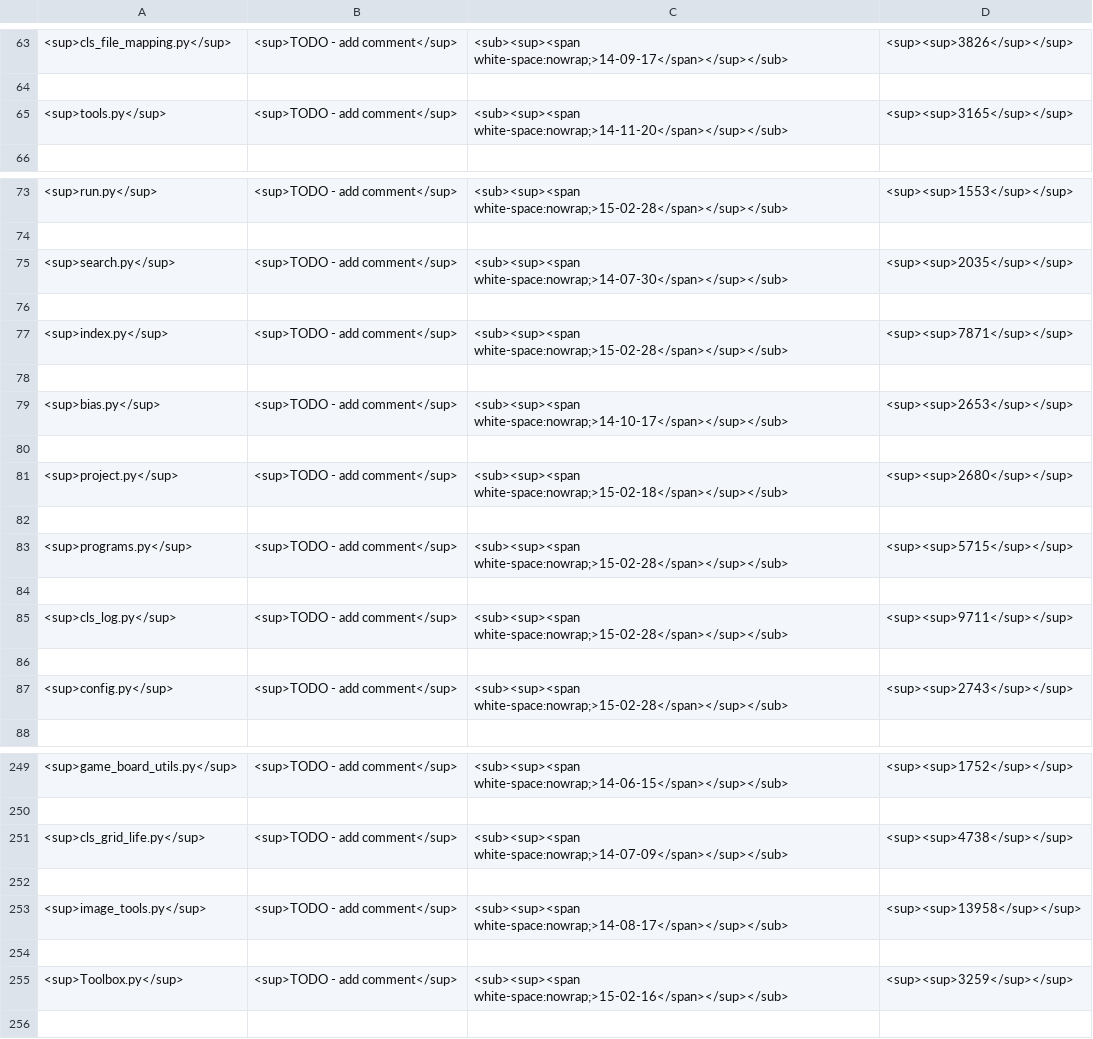
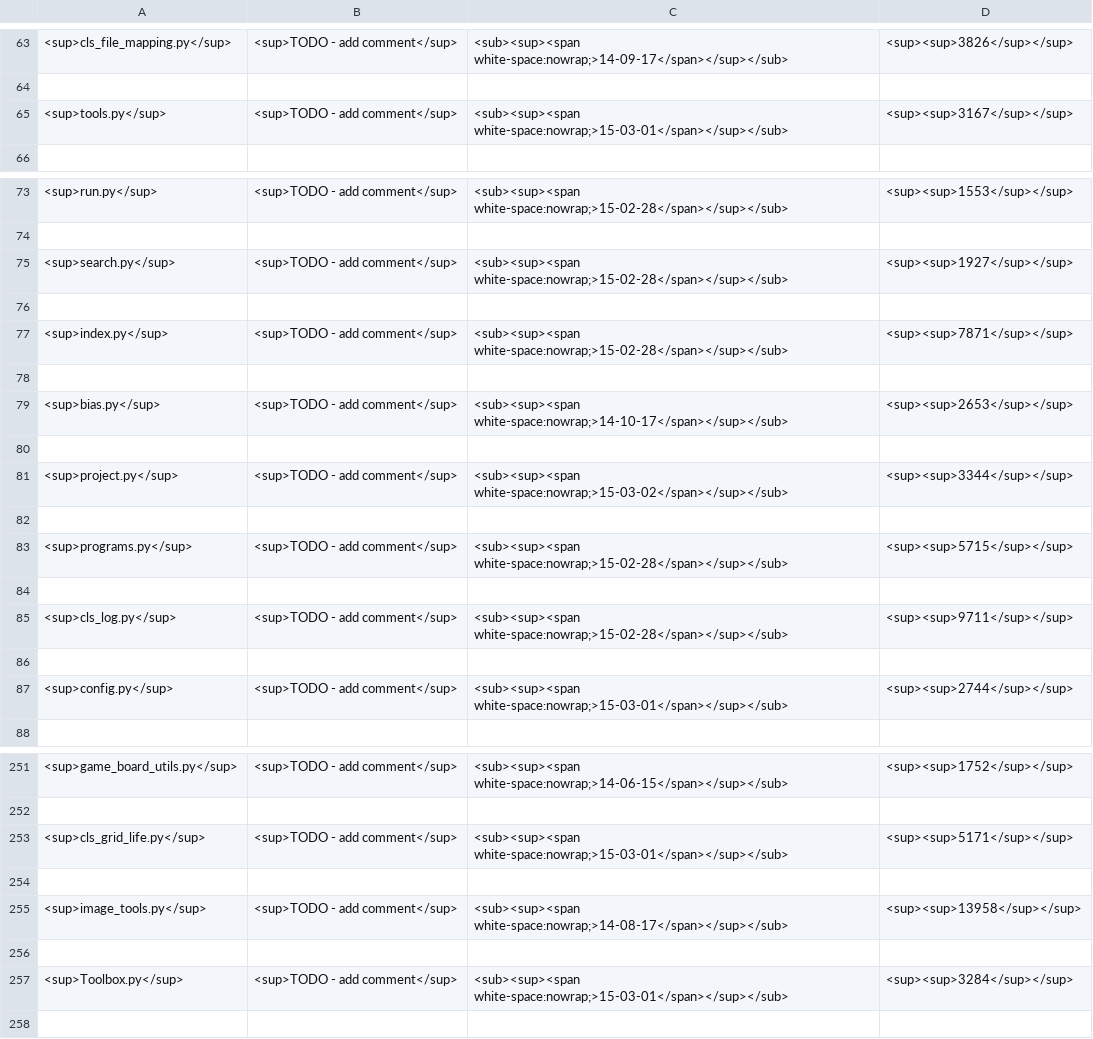
Before and after one commit to acutesoftware/AIKIF, a CSV file: aikif/all_programs.csv, drawn as a sheet; only a part is shown, gaps mark what is left out; the diff covers the shown part only.

```diff
--- a/aikif/all_programs.csv
+++ b/aikif/all_programs.csv
@@ -64,3 +64,3 @@
 
-<sup>tools.py</sup>,<sup>TODO - add comment</sup>,<sub><sup><span white-space:nowrap;>14-11-20</span></sup></sub>,<sup><sup>3165</sup></sup>,
+<sup>tools.py</sup>,<sup>TODO - add comment</sup>,<sub><sup><span white-space:nowrap;>15-03-01</span></sup></sub>,<sup><sup>3167</sup></sup>,
 
@@ -74,3 +74,3 @@
 
-<sup>search.py</sup>,<sup>TODO - add comment</sup>,<sub><sup><span white-space:nowrap;>14-07-30</span></sup></sub>,<sup><sup>2035</sup></sup>,
+<sup>search.py</sup>,<sup>TODO - add comment</sup>,<sub><sup><span white-space:nowrap;>15-02-28</span></sup></sub>,<sup><sup>1927</sup></sup>,
 
@@ -80,3 +80,3 @@
 
-<sup>project.py</sup>,<sup>TODO - add comment</sup>,<sub><sup><span white-space:nowrap;>15-02-18</span></sup></sub>,<sup><sup>2680</sup></sup>,
+<sup>project.py</sup>,<sup>TODO - add comment</sup>,<sub><sup><span white-space:nowrap;>15-03-02</span></sup></sub>,<sup><sup>3344</sup></sup>,
 
@@ -86,3 +86,3 @@
 
-<sup>config.py</sup>,<sup>TODO - add comment</sup>,<sub><sup><span white-space:nowrap;>15-02-28</span></sup></sub>,<sup><sup>2743</sup></sup>,
+<sup>config.py</sup>,<sup>TODO - add comment</sup>,<sub><sup><span white-space:nowrap;>15-03-01</span></sup></sub>,<sup><sup>2744</sup></sup>,
 
@@ -250,3 +252,3 @@
 
-<sup>cls_grid_life.py</sup>,<sup>TODO - add comment</sup>,<sub><sup><span white-space:nowrap;>14-07-09</span></sup></sub>,<sup><sup>4738</sup></sup>,
+<sup>cls_grid_life.py</sup>,<sup>TODO - add comment</sup>,<sub><sup><span white-space:nowrap;>15-03-01</span></sup></sub>,<sup><sup>5171</sup></sup>,
 
@@ -254,3 +256,3 @@
 
-<sup>Toolbox.py</sup>,<sup>TODO - add comment</sup>,<sub><sup><span white-space:nowrap;>15-02-16</span></sup></sub>,<sup><sup>3259</sup></sup>,
+<sup>Toolbox.py</sup>,<sup>TODO - add comment</sup>,<sub><sup><span white-space:nowrap;>15-03-01</span></sup></sub>,<sup><sup>3284</sup></sup>,
 
```
Also changed, not shown: 2 added rows and 49 edited cells elsewhere in this file, 7 other files.
